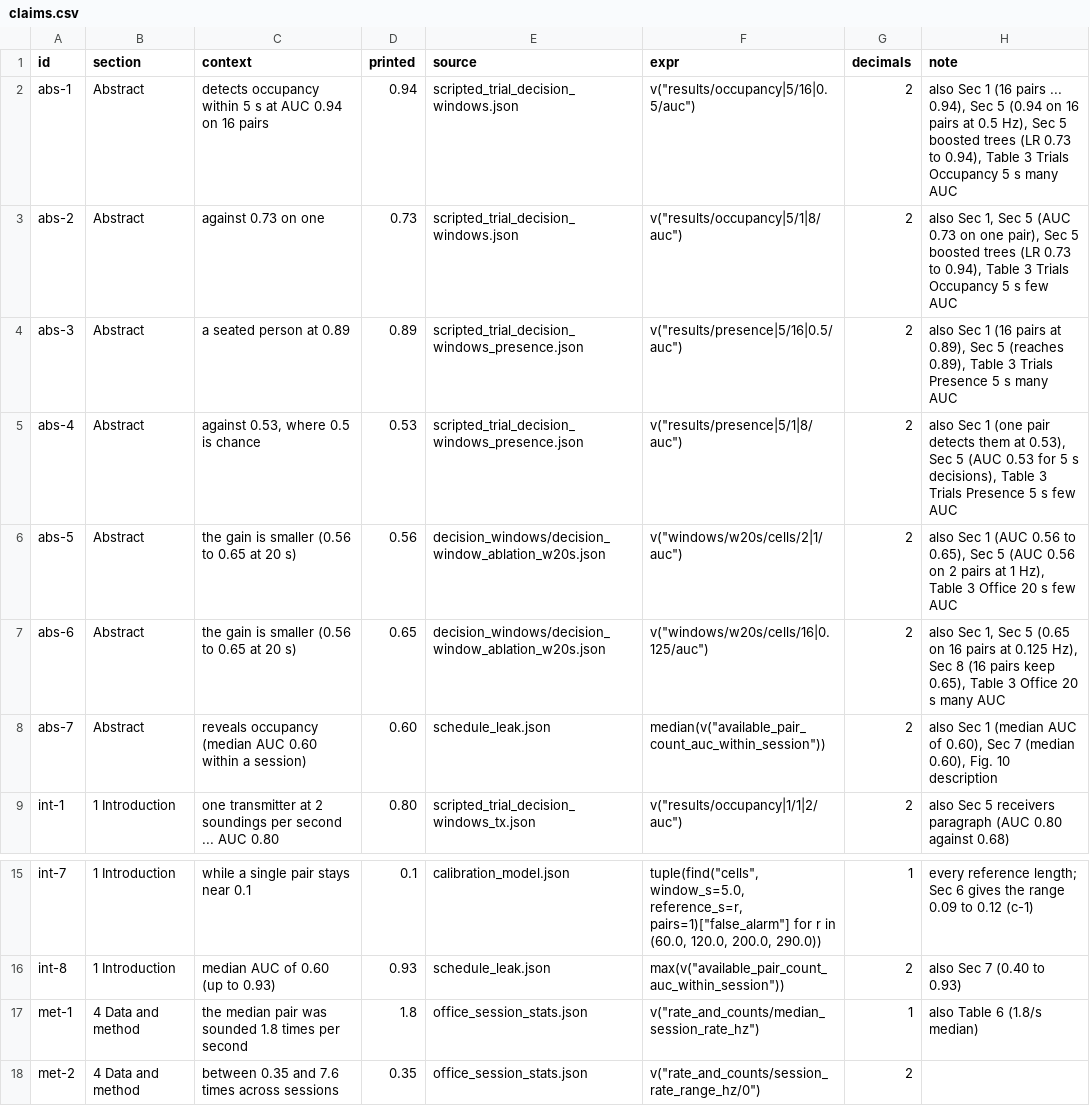
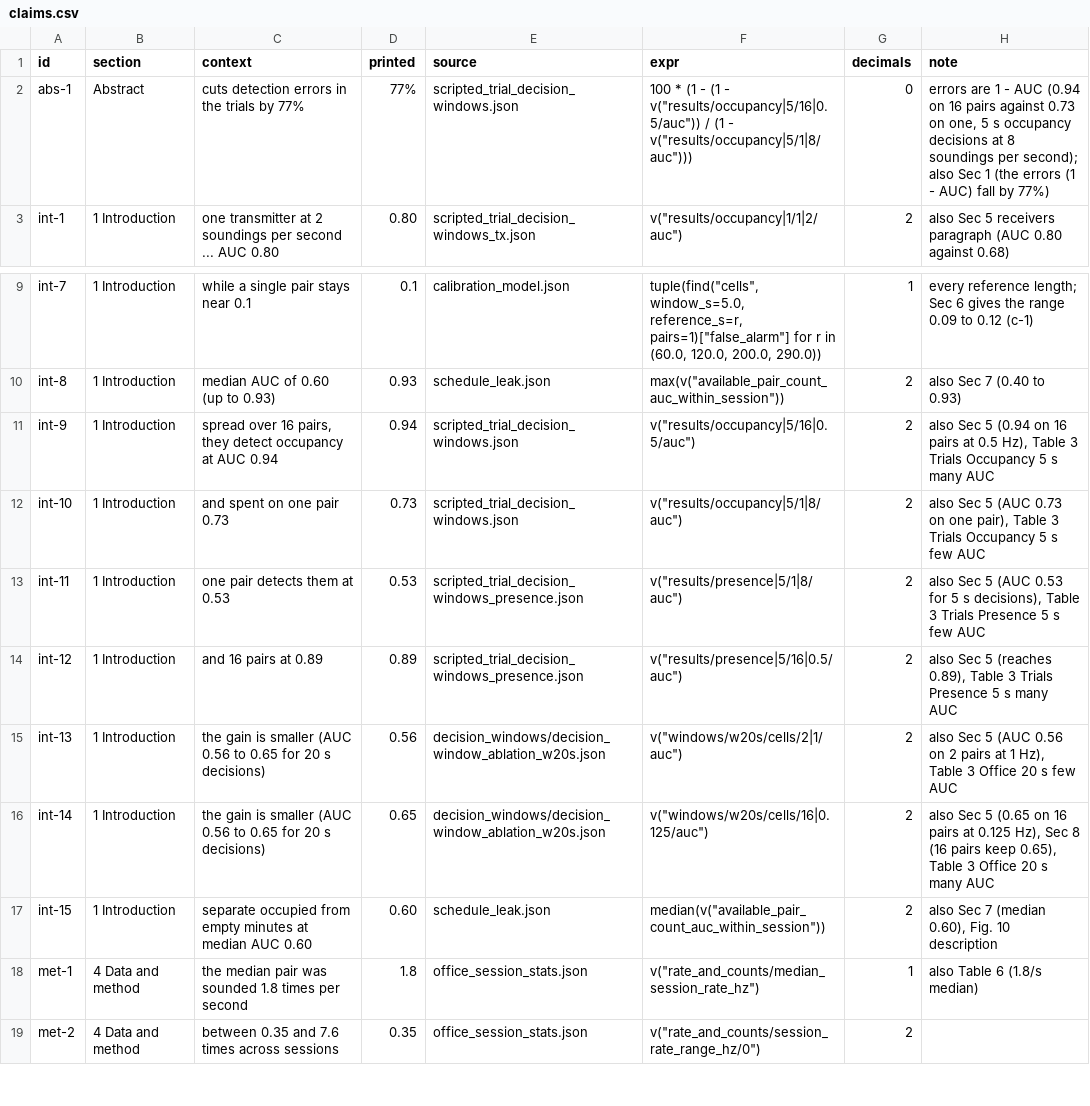
Before and after one commit to sensing-group/more-links-same-airtime, a CSV file: reproduce/claims.csv, drawn as a sheet; only a part is shown, gaps mark what is left out.

Commit message:
Claims map follows the new abstract: the 77% error reduction is the abstract's number; the former abstract numbers are mapped to the introduction, where they now appear (207 claims)

```diff
--- a/reproduce/claims.csv
+++ b/reproduce/claims.csv
@@ -1,9 +1,3 @@
 id,section,context,printed,source,expr,decimals,note
-abs-1,Abstract,detects occupancy within 5 s at AUC 0.94 on 16 pairs,0.94,scripted_trial_decision_windows.json,"v(""results/occupancy|5/16|0.5/auc"")",2,"also Sec 1 (16 pairs ... 0.94), Sec 5 (0.94 on 16 pairs at 0.5 Hz), Sec 5 boosted trees (LR 0.73 to 0.94), Table 3 Trials Occupancy 5 s many AUC"
-abs-2,Abstract,against 0.73 on one,0.73,scripted_trial_decision_windows.json,"v(""results/occupancy|5/1|8/auc"")",2,"also Sec 1, Sec 5 (AUC 0.73 on one pair), Sec 5 boosted trees (LR 0.73 to 0.94), Table 3 Trials Occupancy 5 s few AUC"
-abs-3,Abstract,a seated person at 0.89,0.89,scripted_trial_decision_windows_presence.json,"v(""results/presence|5/16|0.5/auc"")",2,"also Sec 1 (16 pairs at 0.89), Sec 5 (reaches 0.89), Table 3 Trials Presence 5 s many AUC"
-abs-4,Abstract,"against 0.53, where 0.5 is chance",0.53,scripted_trial_decision_windows_presence.json,"v(""results/presence|5/1|8/auc"")",2,"also Sec 1 (one pair detects them at 0.53), Sec 5 (AUC 0.53 for 5 s decisions), Table 3 Trials Presence 5 s few AUC"
-abs-5,Abstract,the gain is smaller (0.56 to 0.65 at 20 s),0.56,decision_windows/decision_window_ablation_w20s.json,"v(""windows/w20s/cells/2|1/auc"")",2,"also Sec 1 (AUC 0.56 to 0.65), Sec 5 (AUC 0.56 on 2 pairs at 1 Hz), Table 3 Office 20 s few AUC"
-abs-6,Abstract,the gain is smaller (0.56 to 0.65 at 20 s),0.65,decision_windows/decision_window_ablation_w20s.json,"v(""windows/w20s/cells/16|0.125/auc"")",2,"also Sec 1, Sec 5 (0.65 on 16 pairs at 0.125 Hz), Sec 8 (16 pairs keep 0.65), Table 3 Office 20 s many AUC"
-abs-7,Abstract,reveals occupancy (median AUC 0.60 within a session),0.60,schedule_leak.json,"median(v(""available_pair_count_auc_within_session""))",2,"also Sec 1 (median AUC of 0.60), Sec 7 (median 0.60), Fig. 10 description"
+abs-1,Abstract,cuts detection errors in the trials by 77%,77%,scripted_trial_decision_windows.json,"100 * (1 - (1 - v(""results/occupancy|5/16|0.5/auc"")) / (1 - v(""results/occupancy|5/1|8/auc"")))",0,"errors are 1 - AUC (0.94 on 16 pairs against 0.73 on one, 5 s occupancy decisions at 8 soundings per second); also Sec 1 (the errors (1 - AUC) fall by 77%)"
 int-1,1 Introduction,one transmitter at 2 soundings per second ... AUC 0.80,0.80,scripted_trial_decision_windows_tx.json,"v(""results/occupancy|1/1|2/auc"")",2,also Sec 5 receivers paragraph (AUC 0.80 against 0.68)
@@ -16,2 +10,9 @@ int-7,1 Introduction,while a single pair stays near 0.1,0.1,calibration_model.js
 int-8,1 Introduction,median AUC of 0.60 (up to 0.93),0.93,schedule_leak.json,"max(v(""available_pair_count_auc_within_session""))",2,also Sec 7 (0.40 to 0.93)
+int-9,1 Introduction,"spread over 16 pairs, they detect occupancy at AUC 0.94",0.94,scripted_trial_decision_windows.json,"v(""results/occupancy|5/16|0.5/auc"")",2,"also Sec 5 (0.94 on 16 pairs at 0.5 Hz), Table 3 Trials Occupancy 5 s many AUC"
+int-10,1 Introduction,and spent on one pair 0.73,0.73,scripted_trial_decision_windows.json,"v(""results/occupancy|5/1|8/auc"")",2,"also Sec 5 (AUC 0.73 on one pair), Table 3 Trials Occupancy 5 s few AUC"
+int-11,1 Introduction,one pair detects them at 0.53,0.53,scripted_trial_decision_windows_presence.json,"v(""results/presence|5/1|8/auc"")",2,"also Sec 5 (AUC 0.53 for 5 s decisions), Table 3 Trials Presence 5 s few AUC"
+int-12,1 Introduction,and 16 pairs at 0.89,0.89,scripted_trial_decision_windows_presence.json,"v(""results/presence|5/16|0.5/auc"")",2,"also Sec 5 (reaches 0.89), Table 3 Trials Presence 5 s many AUC"
+int-13,1 Introduction,the gain is smaller (AUC 0.56 to 0.65 for 20 s decisions),0.56,decision_windows/decision_window_ablation_w20s.json,"v(""windows/w20s/cells/2|1/auc"")",2,"also Sec 5 (AUC 0.56 on 2 pairs at 1 Hz), Table 3 Office 20 s few AUC"
+int-14,1 Introduction,the gain is smaller (AUC 0.56 to 0.65 for 20 s decisions),0.65,decision_windows/decision_window_ablation_w20s.json,"v(""windows/w20s/cells/16|0.125/auc"")",2,"also Sec 5 (0.65 on 16 pairs at 0.125 Hz), Sec 8 (16 pairs keep 0.65), Table 3 Office 20 s many AUC"
+int-15,1 Introduction,separate occupied from empty minutes at median AUC 0.60,0.60,schedule_leak.json,"median(v(""available_pair_count_auc_within_session""))",2,"also Sec 7 (median 0.60), Fig. 10 description"
 met-1,4 Data and method,the median pair was sounded 1.8 times per second,1.8,office_session_stats.json,"v(""rate_and_counts/median_session_rate_hz"")",1,also Table 6 (1.8/s median)
```
Also changed, not shown: 1 other file.
